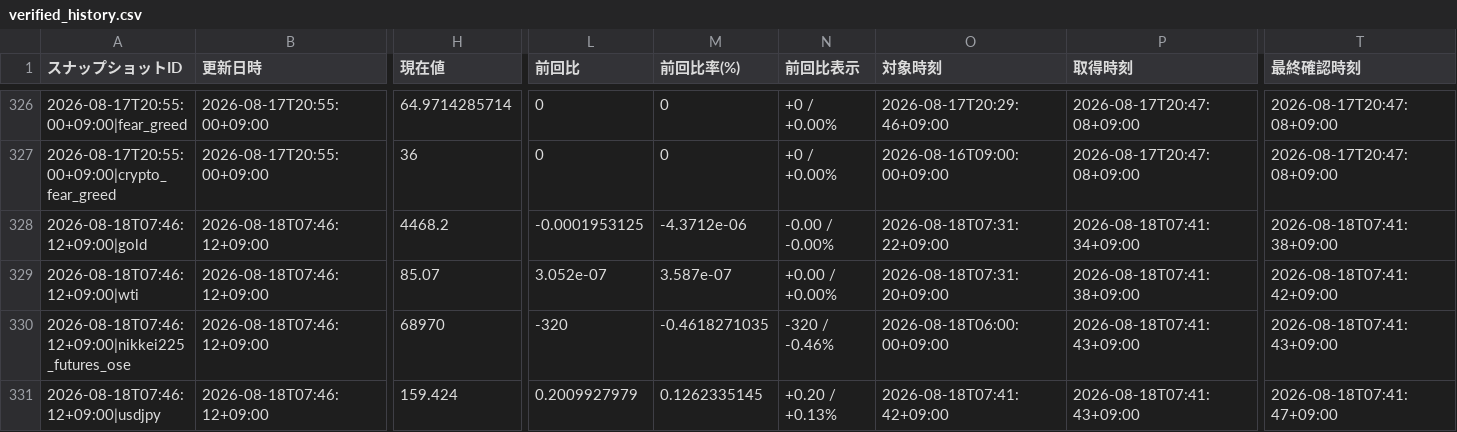
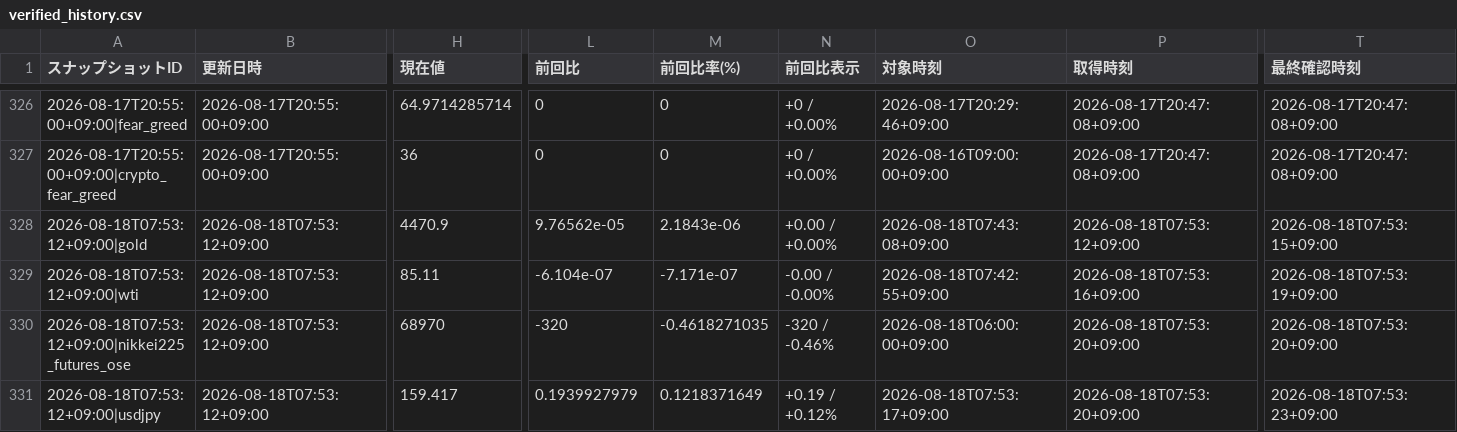
Before and after one commit to matrixdiamond512-cell/Chat-GPT-Market-Report, a CSV file: data/market/verified_history.csv, drawn as a sheet; only a part is shown, gaps mark what is left out; the diff covers the shown part only; the diff names each change by its address in the sheet, - before the commit and + after, or states it on an @@ line.

```diff
--- a/data/market/verified_history.csv
+++ b/data/market/verified_history.csv
-A328 (スナップショットID): 2026-08-18T07:46:12+09:00|gold
+A328 (スナップショットID): 2026-08-18T07:53:12+09:00|gold
-B328:B331 (更新日時): 2026-08-18T07:46:12+09:00
+B328:B331 (更新日時): 2026-08-18T07:53:12+09:00
-H328 (現在値): 4468.2
+H328 (現在値): 4470.9
-L328 (前回比): -0.0001953125
+L328 (前回比): 9.76562e-05
-M328 (前回比率(%)): -4.3712e-06
+M328 (前回比率(%)): 2.1843e-06
-N328 (前回比表示): -0.00 / -0.00%
+N328 (前回比表示): +0.00 / +0.00%
-O328 (対象時刻): 2026-08-18T07:31:22+09:00
+O328 (対象時刻): 2026-08-18T07:43:08+09:00
-P328 (取得時刻): 2026-08-18T07:41:34+09:00
+P328 (取得時刻): 2026-08-18T07:53:12+09:00
-T328 (最終確認時刻): 2026-08-18T07:41:38+09:00
+T328 (最終確認時刻): 2026-08-18T07:53:15+09:00
-A329 (スナップショットID): 2026-08-18T07:46:12+09:00|wti
+A329 (スナップショットID): 2026-08-18T07:53:12+09:00|wti
-H329 (現在値): 85.07
+H329 (現在値): 85.11
-L329 (前回比): 3.052e-07
+L329 (前回比): -6.104e-07
-M329 (前回比率(%)): 3.587e-07
+M329 (前回比率(%)): -7.171e-07
-N329 (前回比表示): +0.00 / +0.00%
+N329 (前回比表示): -0.00 / -0.00%
-O329 (対象時刻): 2026-08-18T07:31:20+09:00
+O329 (対象時刻): 2026-08-18T07:42:55+09:00
-P329 (取得時刻): 2026-08-18T07:41:38+09:00
+P329 (取得時刻): 2026-08-18T07:53:16+09:00
-T329 (最終確認時刻): 2026-08-18T07:41:42+09:00
+T329 (最終確認時刻): 2026-08-18T07:53:19+09:00
-A330 (スナップショットID): 2026-08-18T07:46:12+09:00|nikkei225_futures_ose
+A330 (スナップショットID): 2026-08-18T07:53:12+09:00|nikkei225_futures_ose
-P330:P331 (取得時刻): 2026-08-18T07:41:43+09:00
+P330:P331 (取得時刻): 2026-08-18T07:53:20+09:00
-T330 (最終確認時刻): 2026-08-18T07:41:43+09:00
+T330 (最終確認時刻): 2026-08-18T07:53:20+09:00
-A331 (スナップショットID): 2026-08-18T07:46:12+09:00|usdjpy
+A331 (スナップショットID): 2026-08-18T07:53:12+09:00|usdjpy
-H331 (現在値): 159.424
+H331 (現在値): 159.417
-L331 (前回比): 0.2009927979
+L331 (前回比): 0.1939927979
-M331 (前回比率(%)): 0.1262335145
+M331 (前回比率(%)): 0.1218371649
-N331 (前回比表示): +0.20 / +0.13%
+N331 (前回比表示): +0.19 / +0.12%
-O331 (対象時刻): 2026-08-18T07:41:42+09:00
+O331 (対象時刻): 2026-08-18T07:53:17+09:00
-T331 (最終確認時刻): 2026-08-18T07:41:47+09:00
+T331 (最終確認時刻): 2026-08-18T07:53:23+09:00
```
Also changed, not shown: 28 edited cells elsewhere in this file, data/market/chatgpt_input.csv, 7 other files.
